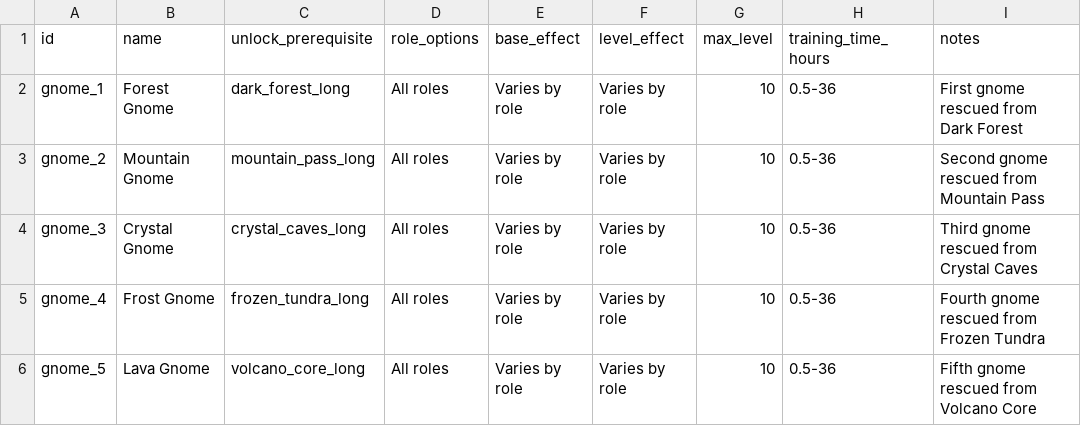
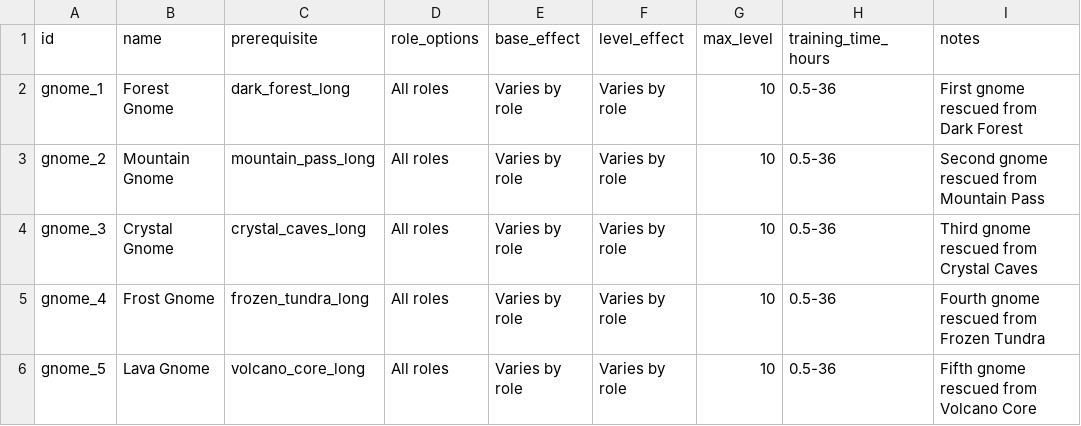
Before and after one commit to GuvBubbs/TimeHeroSim, a CSV file: time-hero-simulator/data/helpers.csv, drawn as a sheet.

```diff
--- a/time-hero-simulator/data/helpers.csv
+++ b/time-hero-simulator/data/helpers.csv
@@ -1,2 +1,2 @@
-id,name,unlock_prerequisite,role_options,base_effect,level_effect,max_level,training_time_hours,notes
+id,name,prerequisite,role_options,base_effect,level_effect,max_level,training_time_hours,notes
 gnome_1,Forest Gnome,dark_forest_long,All roles,Varies by role,Varies by role,10,0.5-36,First gnome rescued from Dark Forest
```
Also changed, not shown: time-hero-simulator/data/farm_projects.csv, time-hero-simulator/data/farm_stages.csv, 17 other files.
